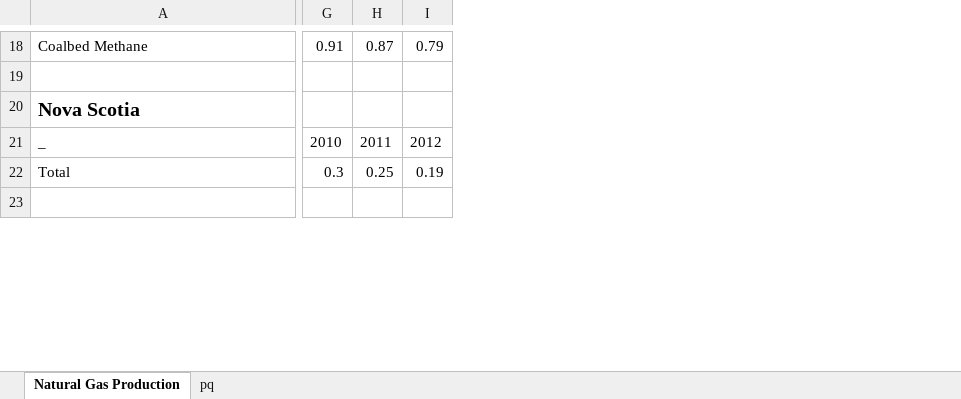
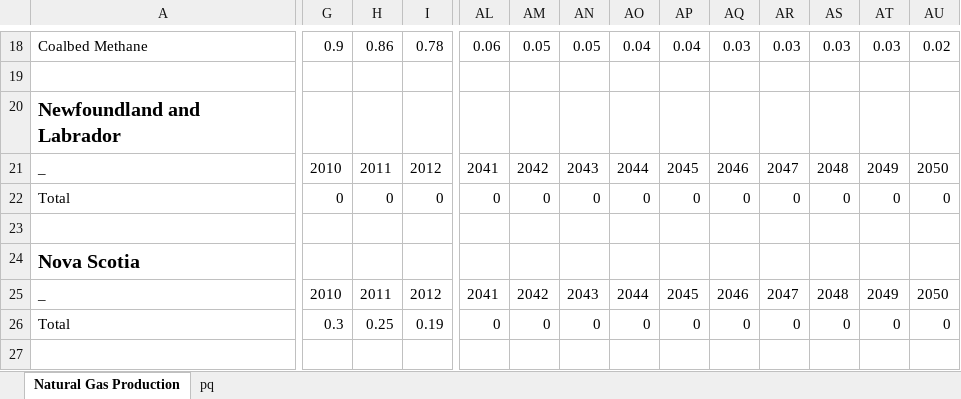
Before and after one commit to mbradds/transportation-report, an Excel workbook: src/Data/Natural_Gas_Production.xlsx, sheet Natural Gas Production, drawn as a sheet; only a part is shown, gaps mark what is left out; values as stored, in another font and other column widths than the file's, no borders; table styles not drawn; rows hold the shown columns only; the diff covers the shown part only; the diff names each change by its address in the sheet, - before the commit and + after, or states it on an @@ line.

```diff
--- a/src/Data/Natural_Gas_Production.xlsx (sheet Natural Gas Production)
+++ b/src/Data/Natural_Gas_Production.xlsx (sheet Natural Gas Production)
+column AL, row 18: 0.06; rows 25-26: 2041 | 0
+column AM, row 18: 0.05; rows 25-26: 2042 | 0
+column AN, row 18: 0.05; rows 25-26: 2043 | 0
+column AO, row 18: 0.04; rows 25-26: 2044 | 0
+column AP, row 18: 0.04; rows 25-26: 2045 | 0
+column AQ, row 18: 0.03; rows 25-26: 2046 | 0
+column AR, row 18: 0.03; rows 25-26: 2047 | 0
+column AS, row 18: 0.03; rows 25-26: 2048 | 0
+column AT, row 18: 0.03; rows 25-26: 2049 | 0
+column AU, row 18: 0.02; rows 25-26: 2050 | 0
-G18: 0.91
+G18: 0.9
-H18: 0.87
+H18: 0.86
-I18: 0.79
+I18: 0.78
+row 19: (empty)
+row 20: Newfoundland and Labrador
+row 21: _ | 2010 | 2011 | 2012 | 2041 | 2042 | 2043 | 2044 | 2045 | 2046 | 2047 | 2048 | 2049 | 2050
+row 22: Total | 0 | 0 | 0 | 0 | 0 | 0 | 0 | 0 | 0 | 0 | 0 | 0 | 0
```
Also changed, not shown: 19 added rows, 15 removed rows and 114 edited cells elsewhere in this sheet, sheet pq, src/Data/Crude_Oil_Production.xlsx, 17 other files.
